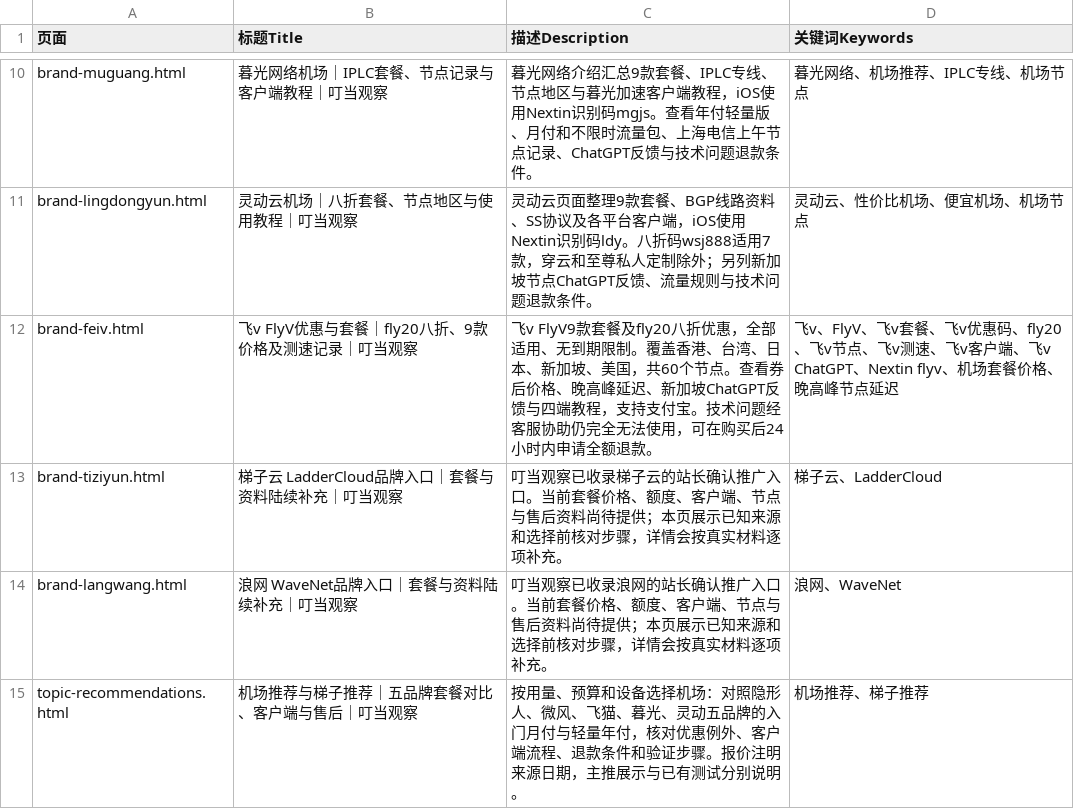
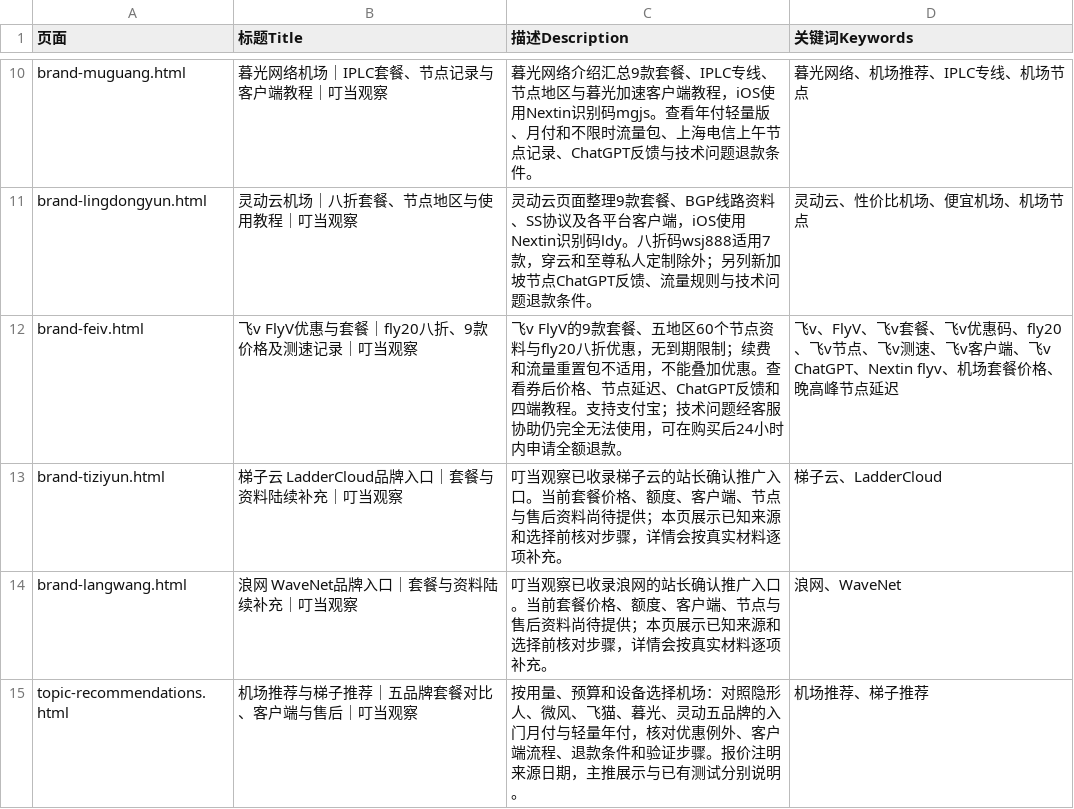
Before and after one commit to yinxingren588/jcvpn.blog, a CSV file: data/seo-metadata.csv, drawn as a sheet; only a part is shown, gaps mark what is left out.

```diff
--- a/data/seo-metadata.csv
+++ b/data/seo-metadata.csv
@@ -11,3 +11,3 @@ brand-muguang.html,暮光网络机场｜IPLC套餐、节点记录与客户端教
 brand-lingdongyun.html,灵动云机场｜八折套餐、节点地区与使用教程｜叮当观察,灵动云页面整理9款套餐、BGP线路资料、SS协议及各平台客户端，iOS使用Nextin识别码ldy。八折码wsj888适用7款，穿云和至尊私人定制除外；另列新加坡节点ChatGPT反馈、流量规则与技术问题退款条件。,灵动云、性价比机场、便宜机场、机场节点
-brand-feiv.html,飞v FlyV优惠与套餐｜fly20八折、9款价格及测速记录｜叮当观察,飞v FlyV9款套餐及fly20八折优惠，全部适用、无到期限制。覆盖香港、台湾、日本、新加坡、美国，共60个节点。查看券后价格、晚高峰延迟、新加坡ChatGPT反馈与四端教程，支持支付宝。技术问题经客服协助仍完全无法使用，可在购买后24小时内申请全额退款。,飞v、FlyV、飞v套餐、飞v优惠码、fly20、飞v节点、飞v测速、飞v客户端、飞v ChatGPT、Nextin flyv、机场套餐价格、晚高峰节点延迟
+brand-feiv.html,飞v FlyV优惠与套餐｜fly20八折、9款价格及测速记录｜叮当观察,飞v FlyV的9款套餐、五地区60个节点资料与fly20八折优惠，无到期限制；续费和流量重置包不适用，不能叠加优惠。查看券后价格、节点延迟、ChatGPT反馈和四端教程。支持支付宝；技术问题经客服协助仍完全无法使用，可在购买后24小时内申请全额退款。,飞v、FlyV、飞v套餐、飞v优惠码、fly20、飞v节点、飞v测速、飞v客户端、飞v ChatGPT、Nextin flyv、机场套餐价格、晚高峰节点延迟
 brand-tiziyun.html,梯子云 LadderCloud品牌入口｜套餐与资料陆续补充｜叮当观察,叮当观察已收录梯子云的站长确认推广入口。当前套餐价格、额度、客户端、节点与售后资料尚待提供；本页展示已知来源和选择前核对步骤，详情会按真实材料逐项补充。,梯子云、LadderCloud
```
Also changed, not shown: data/feiv-plans.csv, 16 other files.
